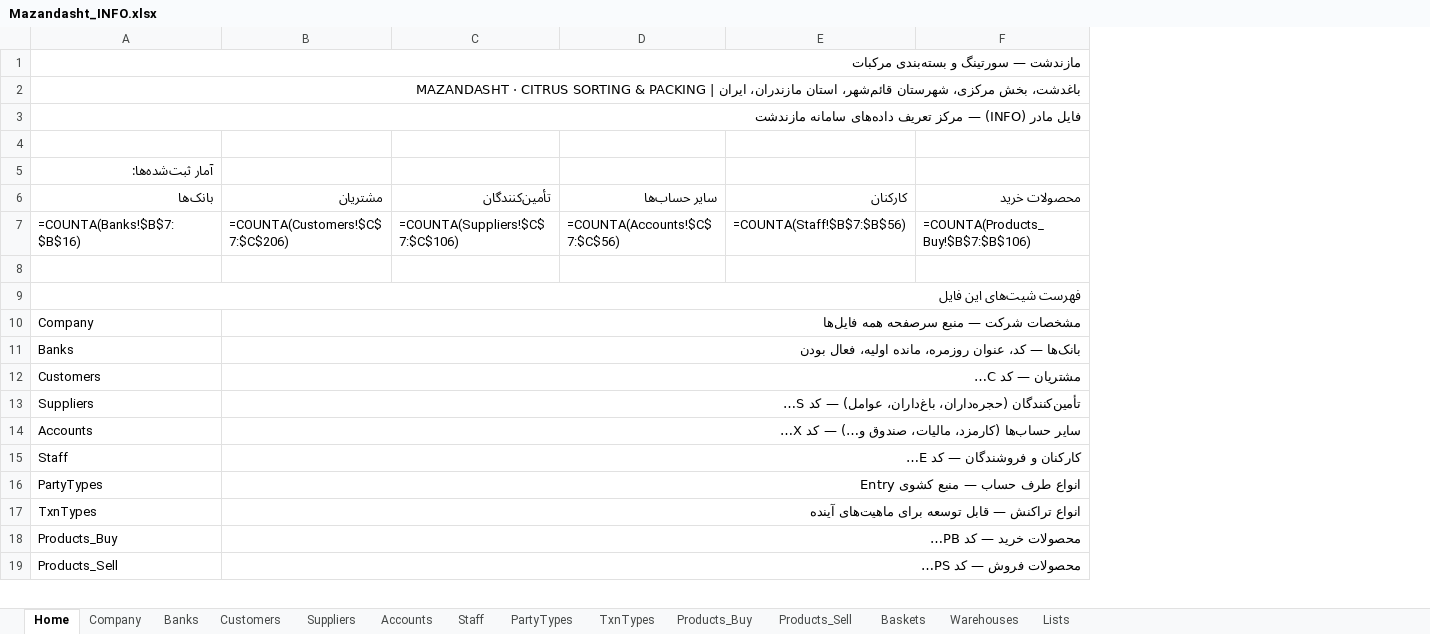
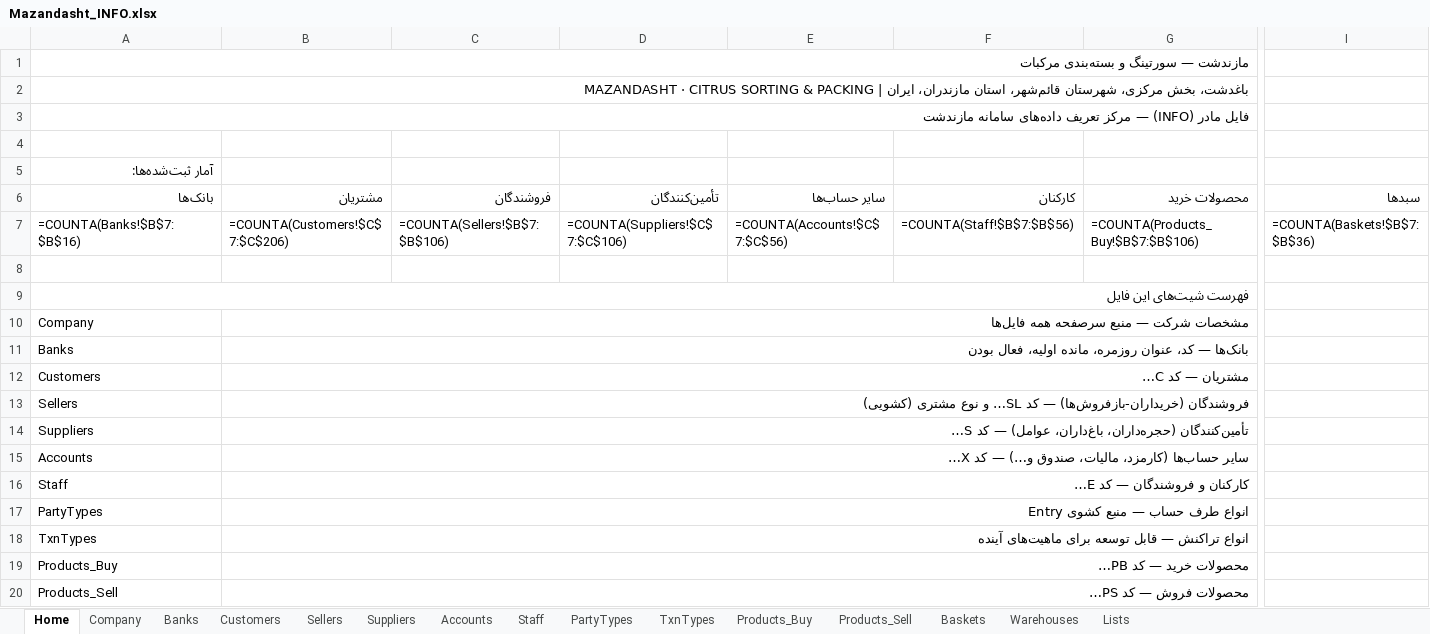
Before and after one commit to ehsanza2024-ai/Mazandasht, an Excel workbook: Mazandasht_INFO.xlsx, sheet Home, drawn as a sheet; only a part is shown, gaps mark what is left out; values as stored, in another font and other column widths than the file's, no cell formats; formulas without a stored value are shown as written; removed rows and columns are numbered as before the commit, all else as after; rows hold the shown columns only; the diff covers the shown part only; the diff names each change by its address in the sheet, - before the commit and + after, or states it on an @@ line.

Commit message:
feat: sales workbook (Mazandasht_Sales.xlsx) + Sellers register in INFO
- INFO: new Sellers register (SL001…, account holder, customer-type dropdown
  from extendable PartyTypes incl. broker/cash types), Products_Sell gains
  basket column (dropdown from Baskets), Baskets gains auto label column,
  Home stats/rules updated; company mirror fix (C refs)
- Sales: Entry with print zone A:H (date, invoice no, seller code w/ Stop
  validation + auto name, sent/sold weight, net amount) and Excel-only zone
  (weight diff + 1% tick/cross control, product weight sum & diff, 15 product
  slots x 5 cols: product dropdown, auto basket, auto citrus, basket count,
  weight; grouped/collapsible outside print area)
- Sales Sync (external link to INFO) + Calc (date normalization, seller code,
  per-row stats) + Help; all classic Excel-2013 formulas
- rebuilt Transactions against updated INFO sheet order
- QA: bank+sales formula engines, edge cases (invalid seller/product codes,
  invalid date, exact 1% boundary), layout checks on all three files

Co-authored-by: arena-agent <297053741+arena-agent@users.noreply.github.com>

```diff
--- a/Mazandasht_INFO.xlsx (sheet Home)
+++ b/Mazandasht_INFO.xlsx (sheet Home)
+sheet tab: Sellers
+column D (تأمین‌کنندگان), row 7: =COUNTA(Suppliers!$C$7:$C$106)
+column I (سبدها), row 7: =COUNTA(Baskets!$B$7:$B$36)
-A1:H1 merged
+A1:H1 merged
-A2:H2 merged
+A2:H2 merged
-A3:H3 merged
+A3:H3 merged
-C6: تأمین‌کنندگان
+C6: فروشندگان
-C7 (فروشندگان): =COUNTA(Suppliers!$C$7:$C$106)
+C7 (فروشندگان): =COUNTA(Sellers!$B$7:$B$106)
-A9:H9 merged
+A9:H9 merged
-B10:H10 merged
+B10:H10 merged
-B11:H11 merged
+B11:H11 merged
-B12:H12 merged
+B12:H12 merged
+row 13: Sellers | فروشندگان (خریداران-بازفروش‌ها) — کد SL… و نوع مشتری (کشویی)
-B13:H13 merged
+B14:H14 merged
-B14:H14 merged
+B15:H15 merged
-B15:H15 merged
+B16:H16 merged
-B16:H16 merged
+B17:H17 merged
-B17:H17 merged
+B18:H18 merged
-B18:H18 merged
+B19:H19 merged
-B19:H19 merged
+B20:H20 merged
```
Also changed, not shown: 1 added row, 8 edited cells and merged cells elsewhere in this sheet, sheet PartyTypes, sheet Products_Sell, sheet Baskets, cell formats, 4 other files.
